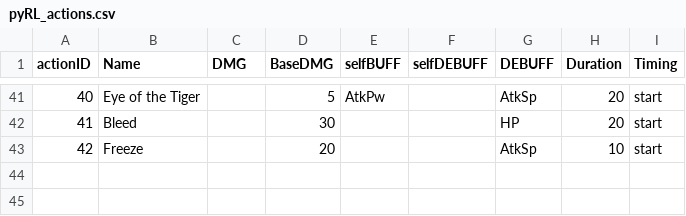
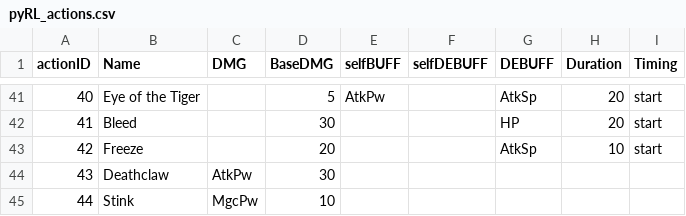
Before and after one commit to sceadwian/zDrugMaker, a CSV file: pyRLuta/pyRL_actions.csv, drawn as a sheet; only a part is shown, gaps mark what is left out.

```diff
--- a/pyRLuta/pyRL_actions.csv
+++ b/pyRLuta/pyRL_actions.csv
@@ -43 +43,3 @@ actionID,Name,DMG,BaseDMG,selfBUFF,selfDEBUFF,DEBUFF,Duration,Timing
 42,Freeze,,20,,,AtkSp,10,start
+43,Deathclaw,AtkPw,30,,,,,
+44,Stink,MgcPw,10,,,,,
```
Also changed, not shown: pyRLuta/pyRL_items.csv, 6 other files.
